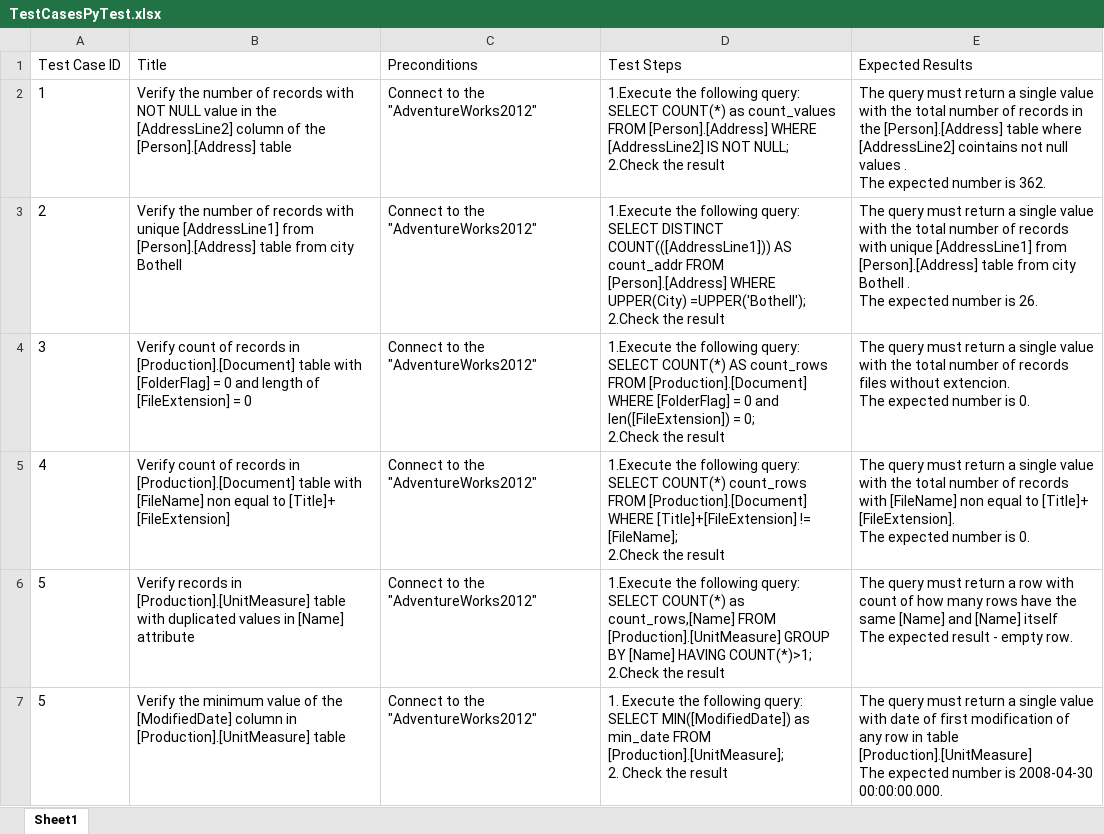
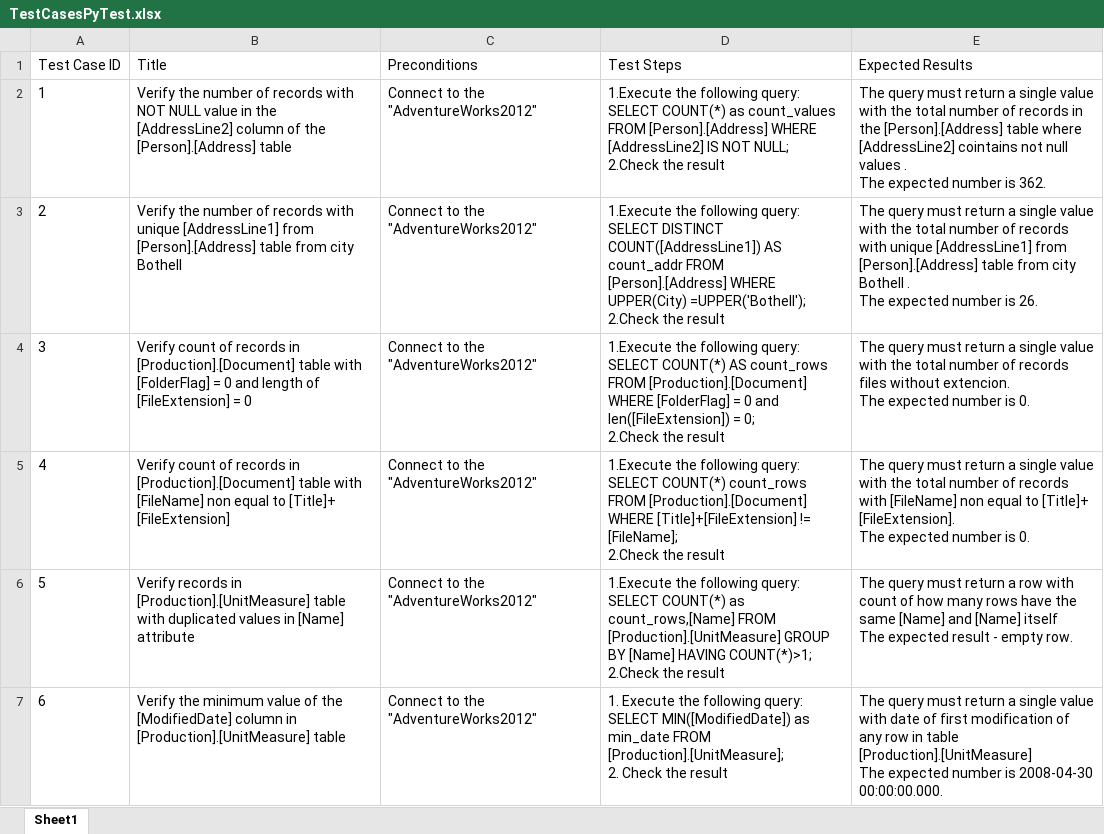
Before and after one commit to anastaviki/Data-Quality-Engineering-Mentoring-Program-Intermediate-Level-9, an Excel workbook: PyTest_HW/TestCasesPyTest.xlsx, sheet Sheet1, drawn as a sheet; values as stored, in another font and other column widths than the file's, no borders; the diff names each change by its address in the sheet, - before the commit and + after, or states it on an @@ line.

```diff
--- a/PyTest_HW/TestCasesPyTest.xlsx (sheet Sheet1)
+++ b/PyTest_HW/TestCasesPyTest.xlsx (sheet Sheet1)
-D3 (Test Steps): …SELECT DISTINCT COUNT(([AddressLine1])) AS count_addr…
+D3 (Test Steps): …SELECT DISTINCT COUNT([AddressLine1]) AS count_addr…
-A7 (Test Case ID): 5
+A7 (Test Case ID): 6
```
Also changed, not shown: 3 other files.
